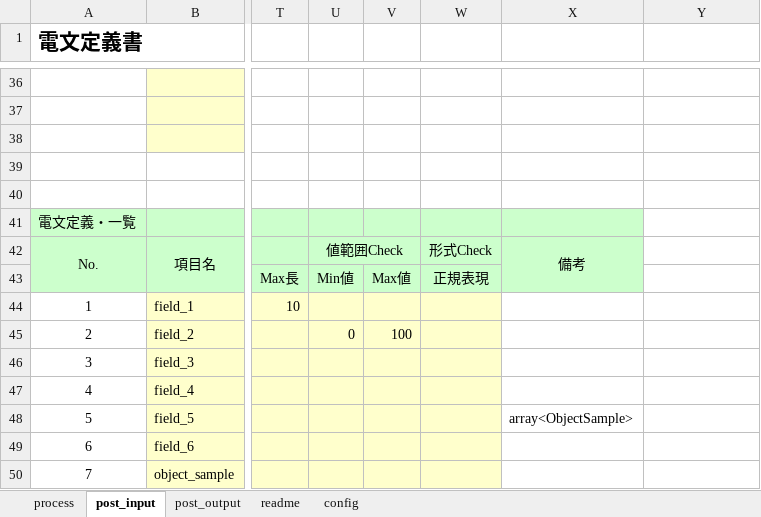
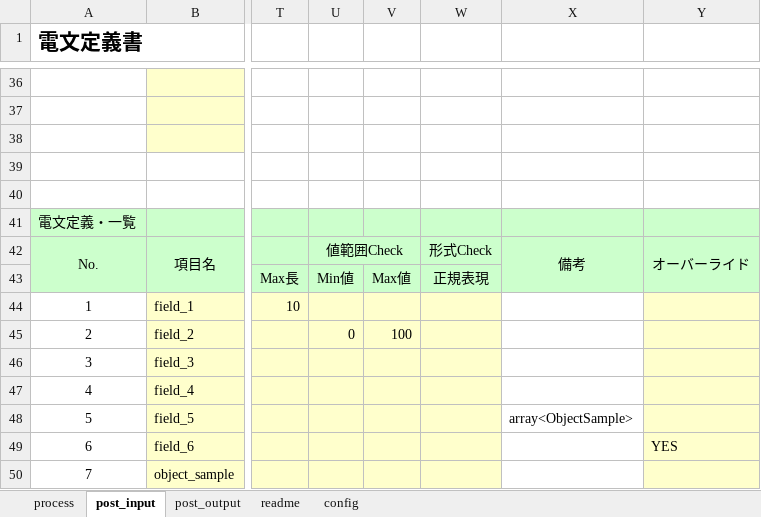
Before and after one commit to uedaueo/blancoRestGeneratorKt, an Excel workbook: meta/api/BlancoApiPostSample.xlsx, sheet post_input, drawn as a sheet; only a part is shown, gaps mark what is left out; values as stored, in another font and other column widths than the file's, no borders; the diff names each change by its address in the sheet, - before the commit and + after, or states it on an @@ line.

```diff
--- a/meta/api/BlancoApiPostSample.xlsx (sheet post_input)
+++ b/meta/api/BlancoApiPostSample.xlsx (sheet post_input)
-Y41:Y43 fill: none
+Y41:Y43 fill: #CCFFCC
-Y42: (empty)
+Y42: オーバーライド
+Y42:Y43 merged
-Y44:Y50 fill: none
+Y44:Y50 fill: #FFFFCC
-Y49: (empty)
+Y49: YES
```
Also changed, not shown: meta/program/BlancoRestGeneratorKtTelegramFieldStructure.xlsx, 7 other files.
